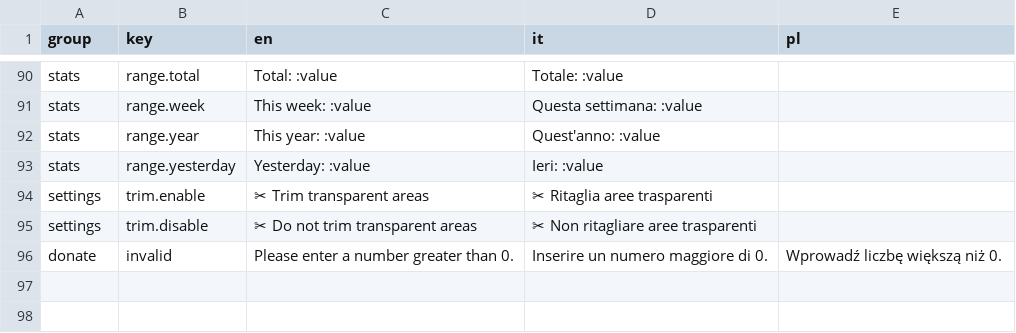
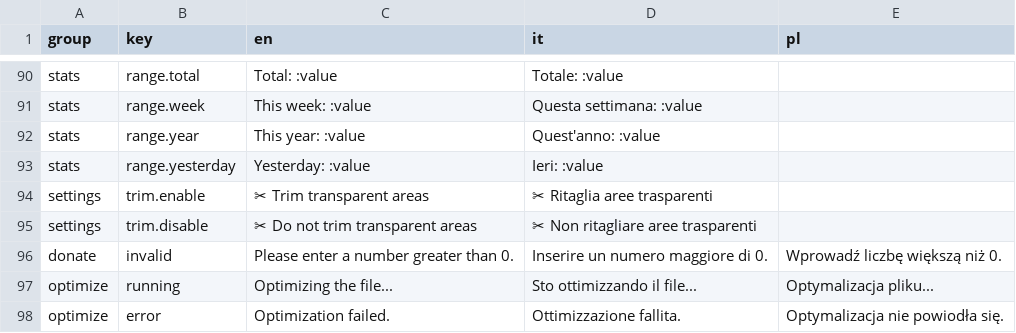
Before and after one commit to Lukasss93/telegram-stickeroptimizer, a CSV file: lang/localization.csv, drawn as a sheet; only a part is shown, gaps mark what is left out; the diff names each change by its address in the sheet, - before the commit and + after, or states it on an @@ line.

Commit message:
Implement OptimizeVideoStickerJob

```diff
--- a/lang/localization.csv
+++ b/lang/localization.csv
+row 97: optimize | running | Optimizing the file... | Sto ottimizzando il file... | Optymalizacja pliku...
+row 98: optimize | error | Optimization failed. | Ottimizzazione fallita. | Optymalizacja nie powiodła się.
```
Also changed, not shown: 10 other files.
